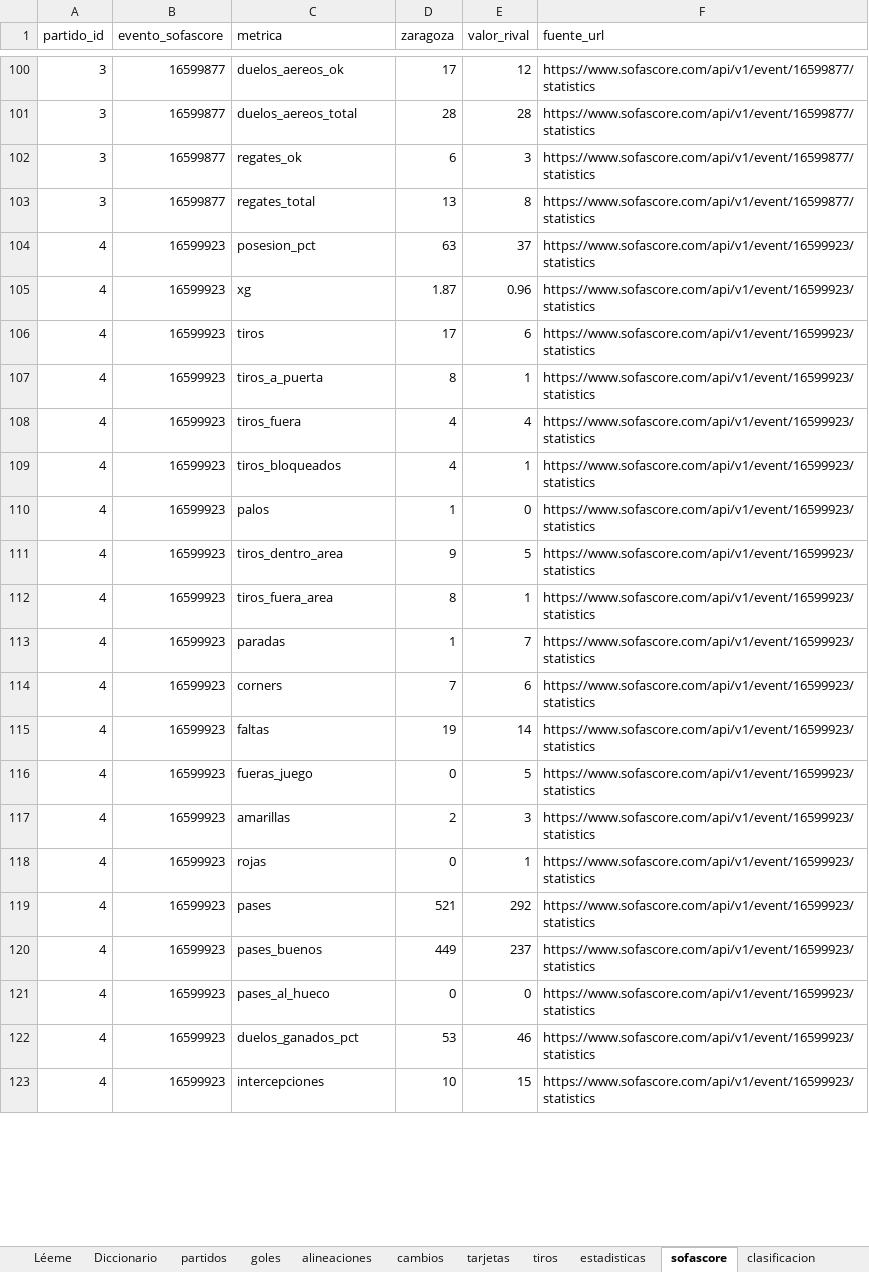
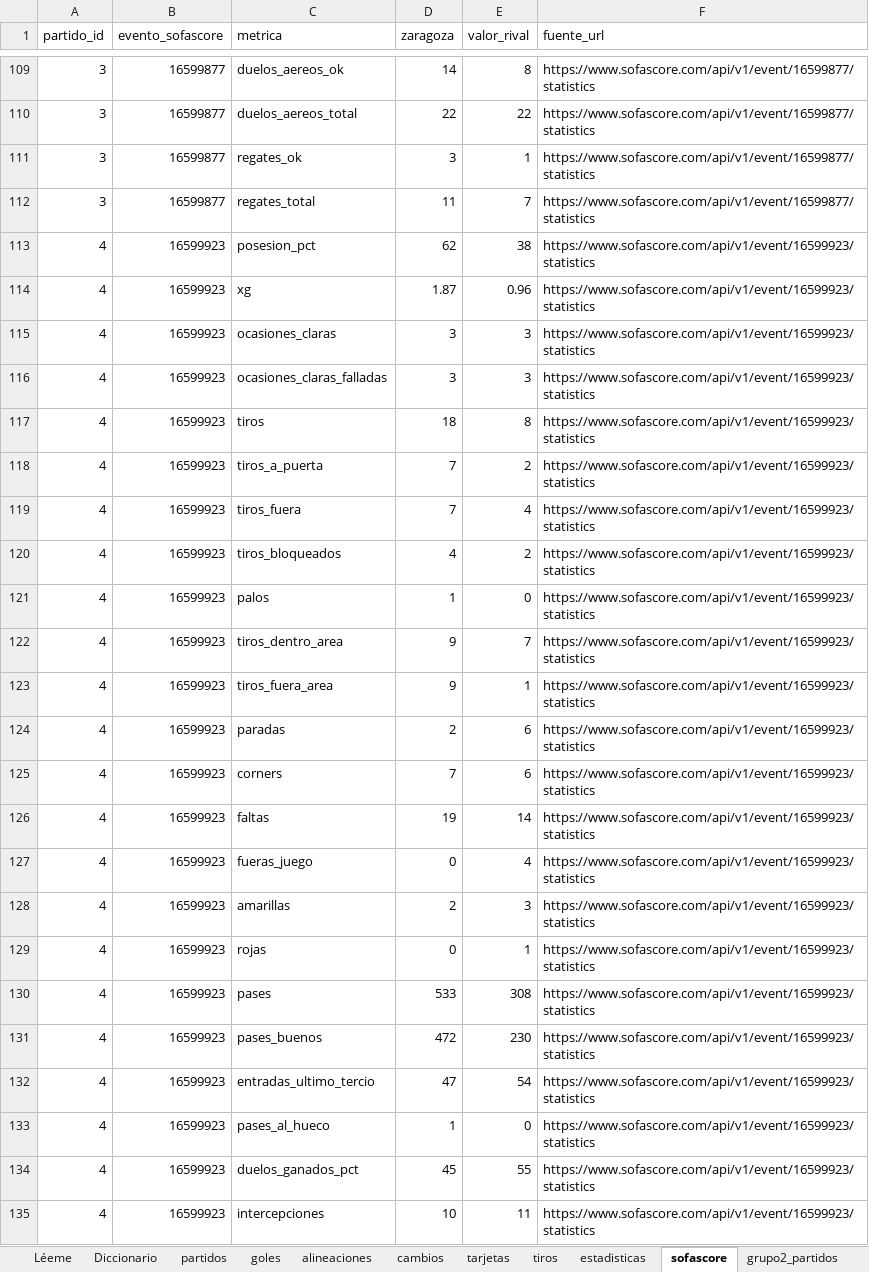
Before and after one commit to AngelMarqueta/AngelMarqueta.github.io, an Excel workbook: analisis/real-zaragoza/datos/tablas/datos_real_zaragoza.xlsx, sheet sofascore, drawn as a sheet; only a part is shown, gaps mark what is left out; values as stored, in another font and other column widths than the file's, no cell formats; addresses are those after the commit; the diff covers the shown part only; the diff names each change by its address in the sheet, - before the commit and + after, or states it on an @@ line.

Commit message:
Grupo 2: los 20 equipos con xG, puntos esperados y gráficos
- grupo2.py y grupo2_partidos.csv (70 partidos de Sofascore, una fila por equipo y partido)
- Nueva pestaña Grupo 2 con tabla, seis gráficos y lectura del grupo
- Clasificación de la J7 corregida (Hércules y Sant Andreu)
- Estadísticas de Sofascore actualizadas a 16/10 y textos de goles-en-video revisados
- grupo2_partidos en el diccionario de datos y en el Excel

```diff
--- a/analisis/real-zaragoza/datos/tablas/datos_real_zaragoza.xlsx (sheet sofascore)
+++ b/analisis/real-zaragoza/datos/tablas/datos_real_zaragoza.xlsx (sheet sofascore)
+sheet tab: grupo2_partidos
-D109 (zaragoza): 17
+D109 (zaragoza): 14
-E109 (valor_rival): 12
+E109 (valor_rival): 8
-D110 (zaragoza): 28
+D110 (zaragoza): 22
-E110 (valor_rival): 28
+E110 (valor_rival): 22
-D111 (zaragoza): 6
+D111 (zaragoza): 3
-E111 (valor_rival): 3
+E111 (valor_rival): 1
-D112 (zaragoza): 13
+D112 (zaragoza): 11
-E112 (valor_rival): 8
+E112 (valor_rival): 7
-D113 (zaragoza): 63
+D113 (zaragoza): 62
-E113 (valor_rival): 37
+E113 (valor_rival): 38
+row 115: 4 | 16599923 | ocasiones_claras | 3 | 3 | https://www.sofascore.com/api/v1/event/16599923/statistics
+row 116: 4 | 16599923 | ocasiones_claras_falladas | 3 | 3 | https://www.sofascore.com/api/v1/event/16599923/statistics
-D117 (zaragoza): 17
+D117 (zaragoza): 18
-E117 (valor_rival): 6
+E117 (valor_rival): 8
-D118 (zaragoza): 8
+D118 (zaragoza): 7
-E118 (valor_rival): 1
+E118 (valor_rival): 2
-D119 (zaragoza): 4
+D119 (zaragoza): 7
-E120 (valor_rival): 1
+E120 (valor_rival): 2
-E122 (valor_rival): 5
+E122 (valor_rival): 7
-D123 (zaragoza): 8
+D123 (zaragoza): 9
-D124 (zaragoza): 1
+D124 (zaragoza): 2
-E124 (valor_rival): 7
+E124 (valor_rival): 6
-E127 (valor_rival): 5
+E127 (valor_rival): 4
-D130 (zaragoza): 521
+D130 (zaragoza): 533
-E130 (valor_rival): 292
+E130 (valor_rival): 308
-D131 (zaragoza): 449
+D131 (zaragoza): 472
-E131 (valor_rival): 237
+E131 (valor_rival): 230
+row 132: 4 | 16599923 | entradas_ultimo_tercio | 47 | 54 | https://www.sofascore.com/api/v1/event/16599923/statistics
-D133 (zaragoza): 0
+D133 (zaragoza): 1
-D134 (zaragoza): 53
+D134 (zaragoza): 45
-E134 (valor_rival): 46
+E134 (valor_rival): 55
-E135 (valor_rival): 15
+E135 (valor_rival): 11
```
Also changed, not shown: 18 added rows, 7 removed rows and 213 edited cells elsewhere in this sheet, sheet Diccionario, sheet clasificacion, sheet incidencias, sheet Léeme, cell formats, 48 other files.
